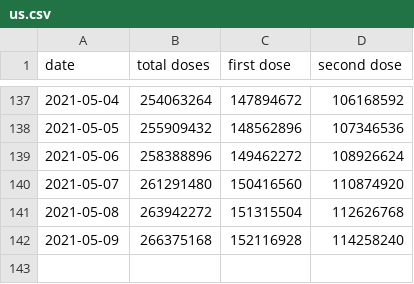
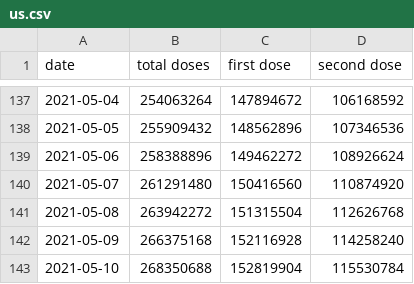
Before and after one commit to Aloereed/covid-19-data, a CSV file: vaccinations/us.csv, drawn as a sheet; only a part is shown, gaps mark what is left out.

Commit message:
Updating data.

```diff
--- a/vaccinations/us.csv
+++ b/vaccinations/us.csv
@@ -142 +142,2 @@ date,total doses,first dose,second dose
 2021-05-09,266375168,152116928,114258240
+2021-05-10,268350688,152819904,115530784
```
Also changed, not shown: 2 other files.
